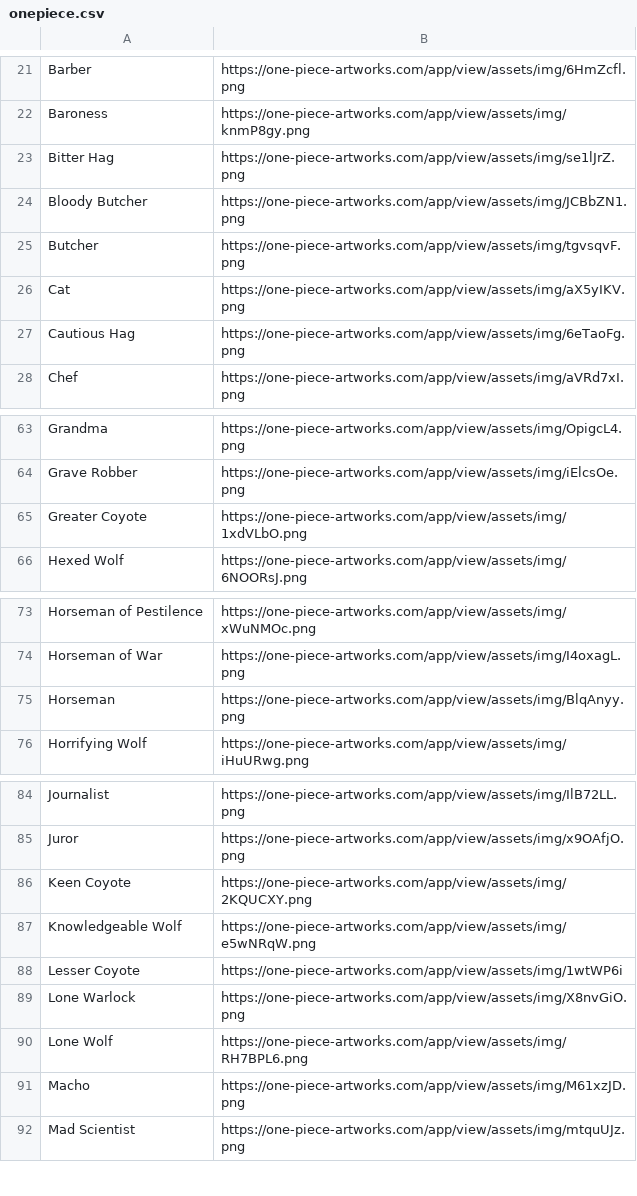
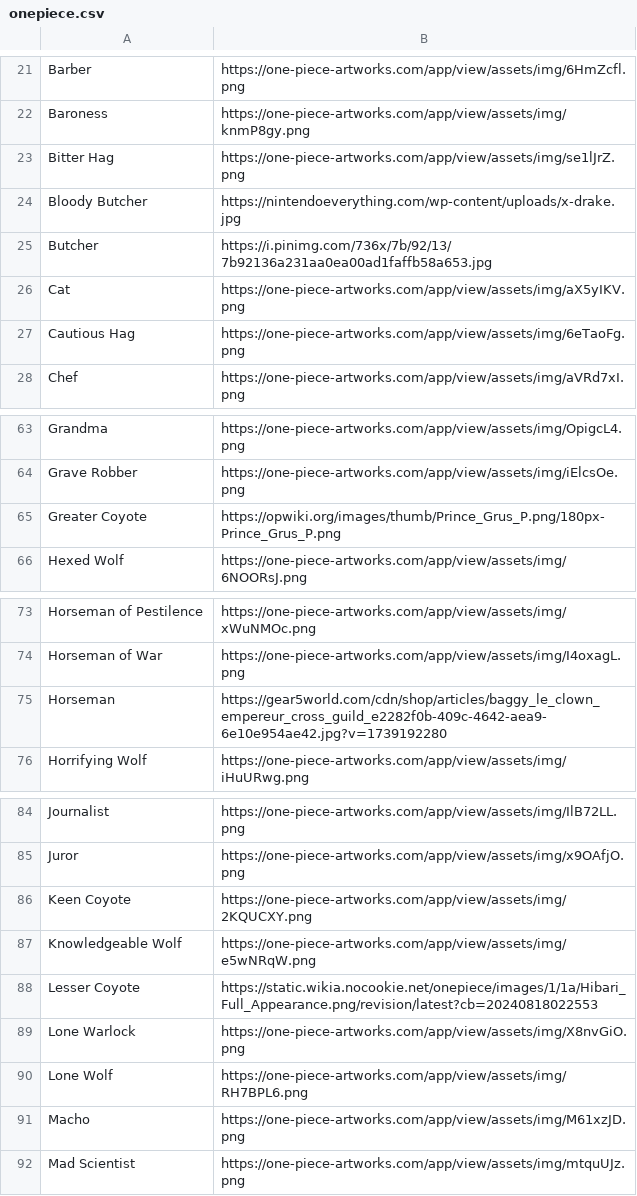
Before and after one commit to WerewolvesRevamped/Packs, a CSV file: URL/onepiece.csv, drawn as a sheet; only a part is shown, gaps mark what is left out.

Commit message:
Update onepiece.csv

```diff
--- a/URL/onepiece.csv
+++ b/URL/onepiece.csv
@@ -23,4 +23,4 @@ Baroness,https://one-piece-artworks.com/app/view/assets/img/knmP8gy.png
 Bitter Hag,https://one-piece-artworks.com/app/view/assets/img/se1lJrZ.png
-Bloody Butcher,https://one-piece-artworks.com/app/view/assets/img/JCBbZN1.png
-Butcher,https://one-piece-artworks.com/app/view/assets/img/tgvsqvF.png
+Bloody Butcher,https://nintendoeverything.com/wp-content/uploads/x-drake.jpg
+Butcher,https://i.pinimg.com/736x/7b/92/13/7b92136a231aa0ea00ad1faffb58a653.jpg
 Cat,https://one-piece-artworks.com/app/view/assets/img/aX5yIKV.png
@@ -64,3 +64,3 @@ Grandma,https://one-piece-artworks.com/app/view/assets/img/OpigcL4.png
 Grave Robber,https://one-piece-artworks.com/app/view/assets/img/iElcsOe.png
-Greater Coyote,https://one-piece-artworks.com/app/view/assets/img/1xdVLbO.png
+Greater Coyote,https://opwiki.org/images/thumb/Prince_Grus_P.png/180px-Prince_Grus_P.png
 Hexed Wolf,https://one-piece-artworks.com/app/view/assets/img/6NOORsJ.png
@@ -74,3 +74,3 @@ Horseman of Pestilence,https://one-piece-artworks.com/app/view/assets/img/xWuNMO
 Horseman of War,https://one-piece-artworks.com/app/view/assets/img/I4oxagL.png
-Horseman,https://one-piece-artworks.com/app/view/assets/img/BlqAnyy.png
+Horseman,https://gear5world.com/cdn/shop/articles/baggy_le_clown_empereur_cross_guild_e2282f0b-409c-4642-aea9-6e10e954ae42.jpg?v=1739192280
 Horrifying Wolf,https://one-piece-artworks.com/app/view/assets/img/iHuURwg.png
@@ -87,3 +87,3 @@ Keen Coyote,https://one-piece-artworks.com/app/view/assets/img/2KQUCXY.png
 Knowledgeable Wolf,https://one-piece-artworks.com/app/view/assets/img/e5wNRqW.png
-Lesser Coyote,https://one-piece-artworks.com/app/view/assets/img/1wtWP6i
+Lesser Coyote,https://static.wikia.nocookie.net/onepiece/images/1/1a/Hibari_Full_Appearance.png/revision/latest?cb=20240818022553
 Lone Warlock,https://one-piece-artworks.com/app/view/assets/img/X8nvGiO.png
```
